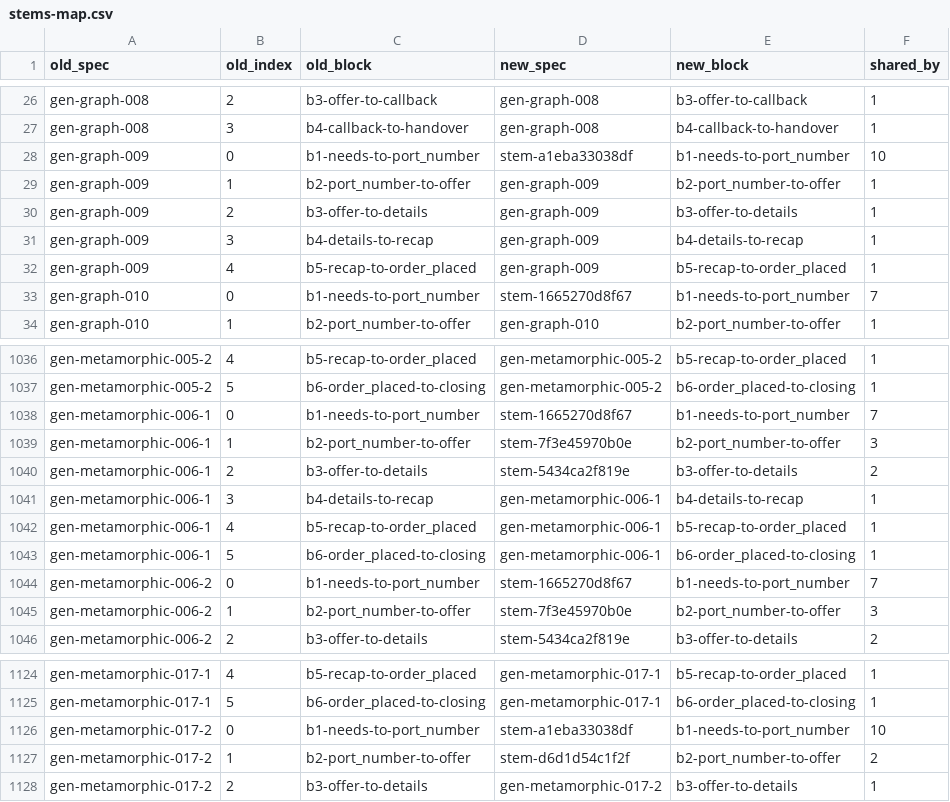
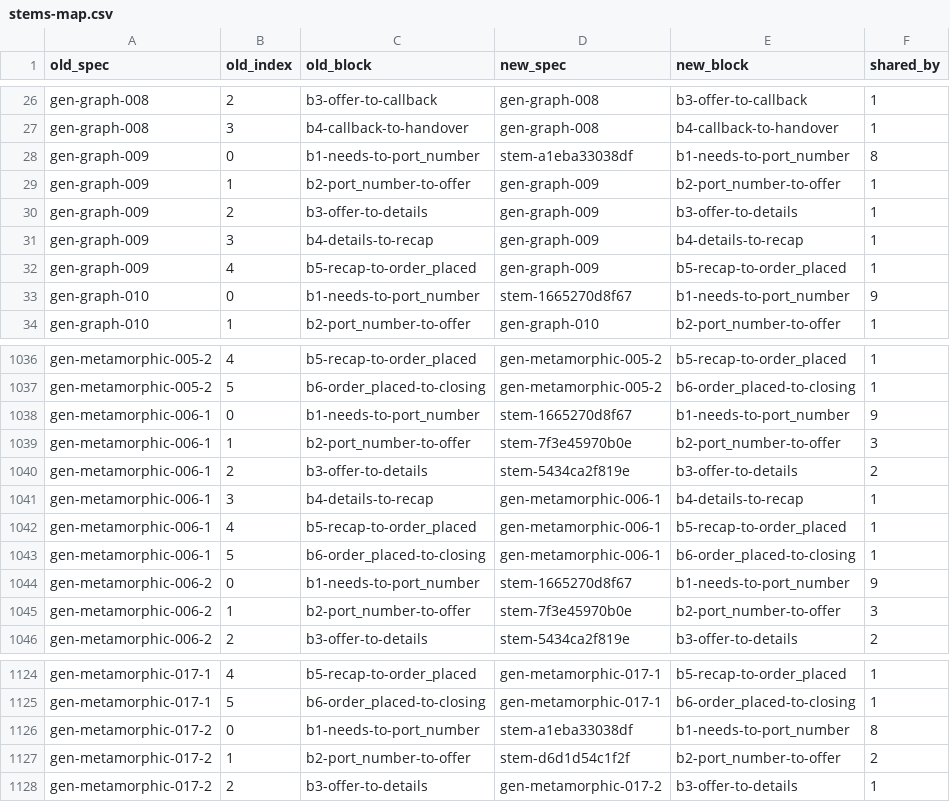
Before and after one commit to NexusGPT/driftbench, a CSV file: examples/acme/generated/stems-map.csv, drawn as a sheet; only a part is shown, gaps mark what is left out; the diff covers the shown part only.

```diff
--- a/examples/acme/generated/stems-map.csv
+++ b/examples/acme/generated/stems-map.csv
@@ -27,3 +27,3 @@ gen-graph-008,2,b3-offer-to-callback,gen-graph-008,b3-offer-to-callback,1
 gen-graph-008,3,b4-callback-to-handover,gen-graph-008,b4-callback-to-handover,1
-gen-graph-009,0,b1-needs-to-port_number,stem-a1eba33038df,b1-needs-to-port_number,10
+gen-graph-009,0,b1-needs-to-port_number,stem-a1eba33038df,b1-needs-to-port_number,8
 gen-graph-009,1,b2-port_number-to-offer,gen-graph-009,b2-port_number-to-offer,1
@@ -32,3 +32,3 @@ gen-graph-009,3,b4-details-to-recap,gen-graph-009,b4-details-to-recap,1
 gen-graph-009,4,b5-recap-to-order_placed,gen-graph-009,b5-recap-to-order_placed,1
-gen-graph-010,0,b1-needs-to-port_number,stem-1665270d8f67,b1-needs-to-port_number,7
+gen-graph-010,0,b1-needs-to-port_number,stem-1665270d8f67,b1-needs-to-port_number,9
 gen-graph-010,1,b2-port_number-to-offer,gen-graph-010,b2-port_number-to-offer,1
@@ -1037,3 +1037,3 @@ gen-metamorphic-005-2,4,b5-recap-to-order_placed,gen-metamorphic-005-2,b5-recap-
 gen-metamorphic-005-2,5,b6-order_placed-to-closing,gen-metamorphic-005-2,b6-order_placed-to-closing,1
-gen-metamorphic-006-1,0,b1-needs-to-port_number,stem-1665270d8f67,b1-needs-to-port_number,7
+gen-metamorphic-006-1,0,b1-needs-to-port_number,stem-1665270d8f67,b1-needs-to-port_number,9
 gen-metamorphic-006-1,1,b2-port_number-to-offer,stem-7f3e45970b0e,b2-port_number-to-offer,3
@@ -1043,3 +1043,3 @@ gen-metamorphic-006-1,4,b5-recap-to-order_placed,gen-metamorphic-006-1,b5-recap-
 gen-metamorphic-006-1,5,b6-order_placed-to-closing,gen-metamorphic-006-1,b6-order_placed-to-closing,1
-gen-metamorphic-006-2,0,b1-needs-to-port_number,stem-1665270d8f67,b1-needs-to-port_number,7
+gen-metamorphic-006-2,0,b1-needs-to-port_number,stem-1665270d8f67,b1-needs-to-port_number,9
 gen-metamorphic-006-2,1,b2-port_number-to-offer,stem-7f3e45970b0e,b2-port_number-to-offer,3
@@ -1125,3 +1125,3 @@ gen-metamorphic-017-1,4,b5-recap-to-order_placed,gen-metamorphic-017-1,b5-recap-
 gen-metamorphic-017-1,5,b6-order_placed-to-closing,gen-metamorphic-017-1,b6-order_placed-to-closing,1
-gen-metamorphic-017-2,0,b1-needs-to-port_number,stem-a1eba33038df,b1-needs-to-port_number,10
+gen-metamorphic-017-2,0,b1-needs-to-port_number,stem-a1eba33038df,b1-needs-to-port_number,8
 gen-metamorphic-017-2,1,b2-port_number-to-offer,stem-d6d1d54c1f2f,b2-port_number-to-offer,2
```
Also changed, not shown: 30 edited cells elsewhere in this file, 24 other files.
